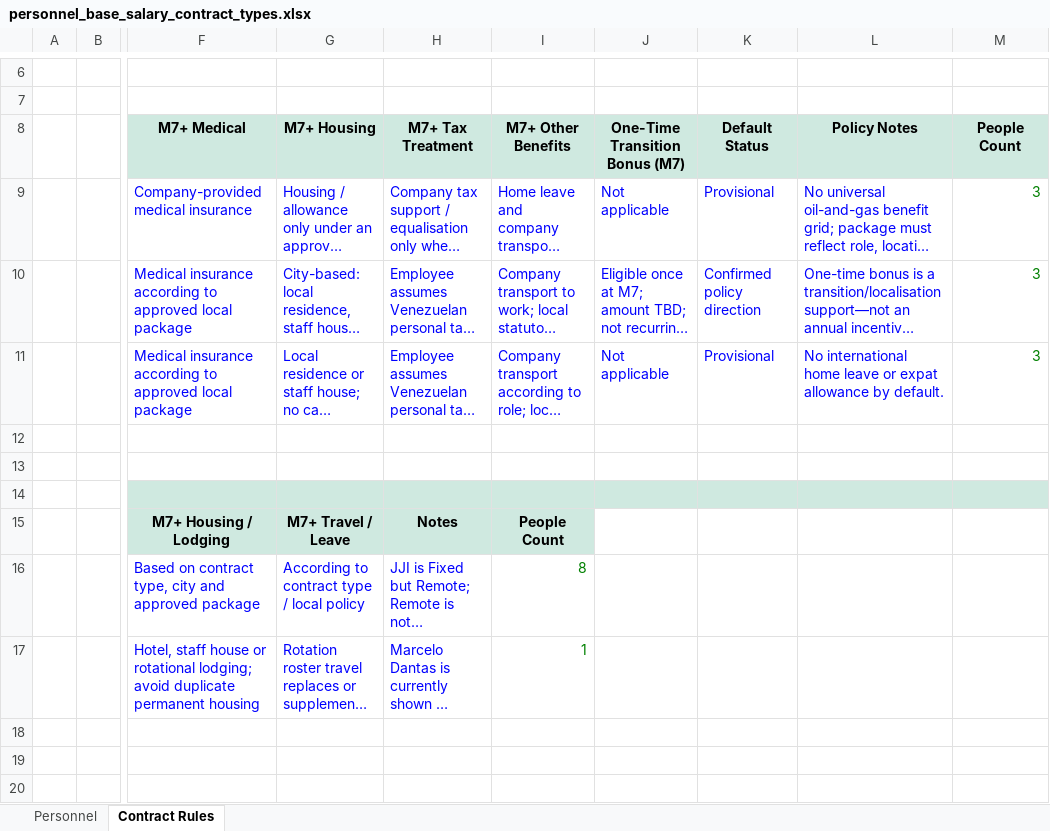
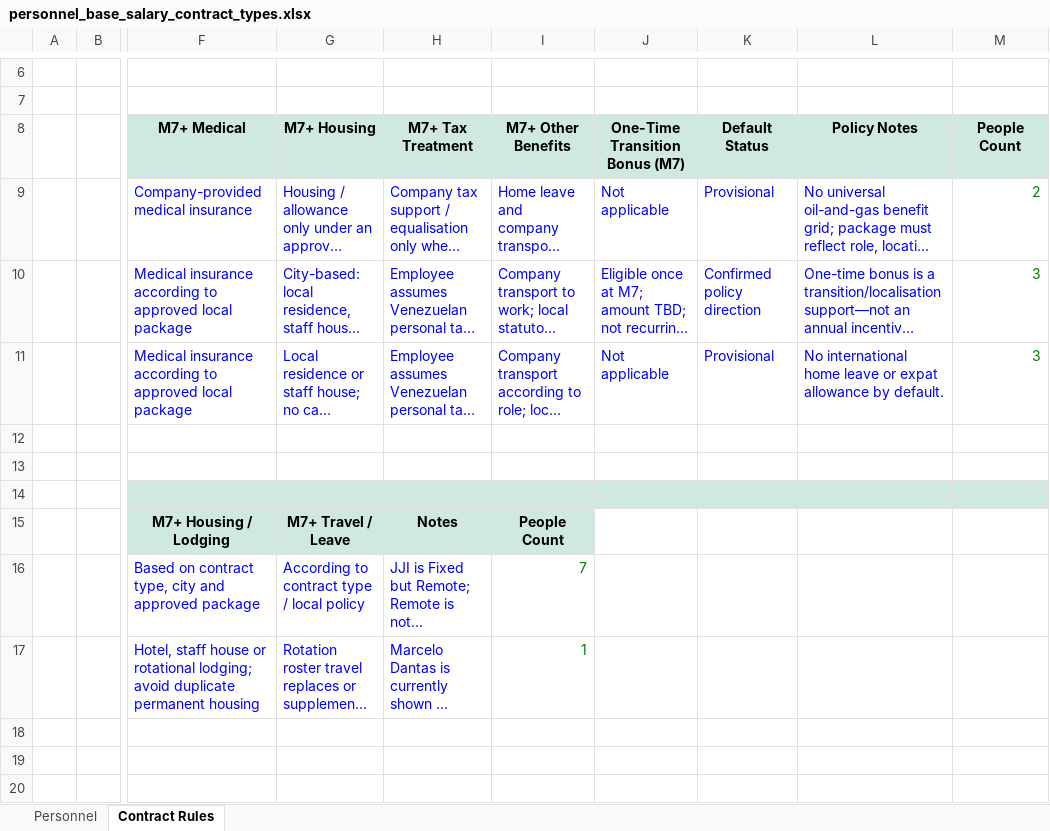
Before and after one commit to martineduardodelcastillo-source/Gtasck, an Excel workbook: projects/PetroUrdaneta-FDP9/compensation/personnel_base_salary_contract_types.xlsx, sheet Contract Rules, drawn as a sheet; only a part is shown, gaps mark what is left out; long unchanged cells end in …; values as stored, in another font and other column widths than the file's, no borders; the diff names each change by its address in the sheet, - before the commit and + after, or states it on an @@ line.

Commit message:
Exclude COO from personnel contract workbook

```diff
--- a/projects/PetroUrdaneta-FDP9/compensation/personnel_base_salary_contract_types.xlsx (sheet Contract Rules)
+++ b/projects/PetroUrdaneta-FDP9/compensation/personnel_base_salary_contract_types.xlsx (sheet Contract Rules)
-M9 (People Count): 3
+M9 (People Count): 2
-I16 (M7+ Other Benefits): 8
+I16 (M7+ Other Benefits): 7
```
Also changed, not shown: sheet Personnel, formulas that keep their value, 1 other file.
